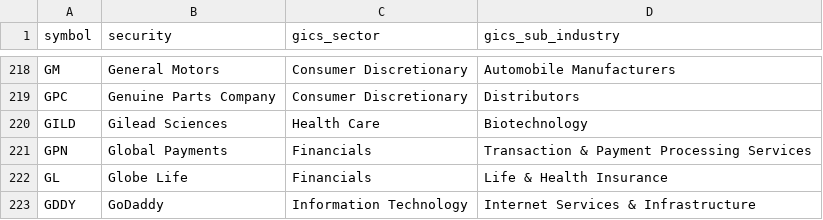
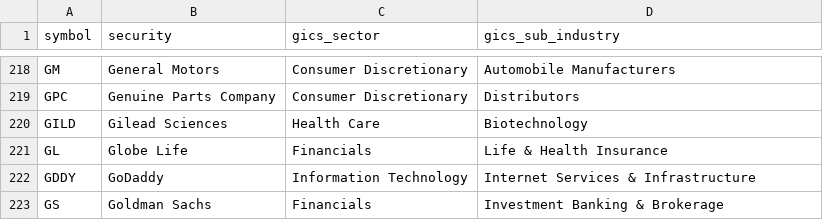
Before and after one commit to alex-sy-tang/ML_Portfolio, a CSV file: data/raw/holdings.csv, drawn as a sheet; only a part is shown, gaps mark what is left out; the shorter side is filled out with more unchanged rows.

```diff
--- a/data/raw/holdings.csv
+++ b/data/raw/holdings.csv
@@ -220,3 +220,2 @@ GPC,Genuine Parts Company,Consumer Discretionary,Distributors
 GILD,Gilead Sciences,Health Care,Biotechnology
-GPN,Global Payments,Financials,Transaction & Payment Processing Services
 GL,Globe Life,Financials,Life & Health Insurance
```
Also changed, not shown: data/processed/stock_portfolio.csv, data/processed/weekly_portfolio.csv, 1 other file.
